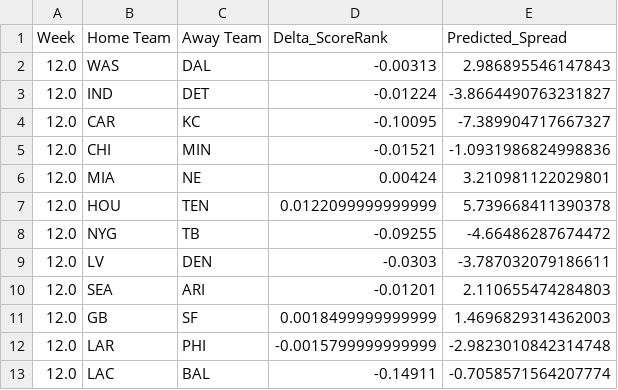
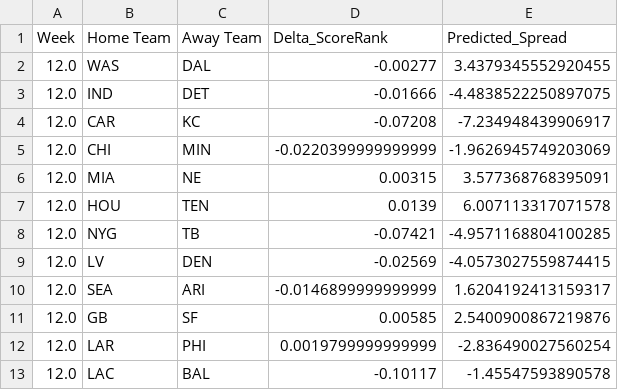
Before and after one commit to mseewaters/beatingtheodds, a CSV file: src/predictions.csv, drawn as a sheet.

Commit message:
run predictions

```diff
--- a/src/predictions.csv
+++ b/src/predictions.csv
@@ -1,13 +1,13 @@
 Week,Home Team,Away Team,Delta_ScoreRank,Predicted_Spread
-12.0,WAS,DAL,-0.00313,2.986895546147843
-12.0,IND,DET,-0.01224,-3.8664490763231827
-12.0,CAR,KC,-0.10095,-7.389904717667327
-12.0,CHI,MIN,-0.01521,-1.0931986824998836
-12.0,MIA,NE,0.00424,3.210981122029801
-12.0,HOU,TEN,0.0122099999999999,5.739668411390378
-12.0,NYG,TB,-0.09255,-4.66486287674472
-12.0,LV,DEN,-0.0303,-3.787032079186611
-12.0,SEA,ARI,-0.01201,2.110655474284803
-12.0,GB,SF,0.0018499999999999,1.4696829314362003
-12.0,LAR,PHI,-0.0015799999999999,-2.9823010842314748
-12.0,LAC,BAL,-0.14911,-0.7058571564207774
+12.0,WAS,DAL,-0.00277,3.4379345552920455
+12.0,IND,DET,-0.01666,-4.4838522250897075
+12.0,CAR,KC,-0.07208,-7.234948439906917
+12.0,CHI,MIN,-0.0220399999999999,-1.9626945749203069
+12.0,MIA,NE,0.00315,3.577368768395091
+12.0,HOU,TEN,0.0139,6.007113317071578
+12.0,NYG,TB,-0.07421,-4.9571168804100285
+12.0,LV,DEN,-0.02569,-4.0573027559874415
+12.0,SEA,ARI,-0.0146899999999999,1.6204192413159317
+12.0,GB,SF,0.00585,2.5400900867219876
+12.0,LAR,PHI,0.0019799999999999,-2.836490027560254
+12.0,LAC,BAL,-0.10117,-1.45547593890578
```
Also changed, not shown: 1 other file.
